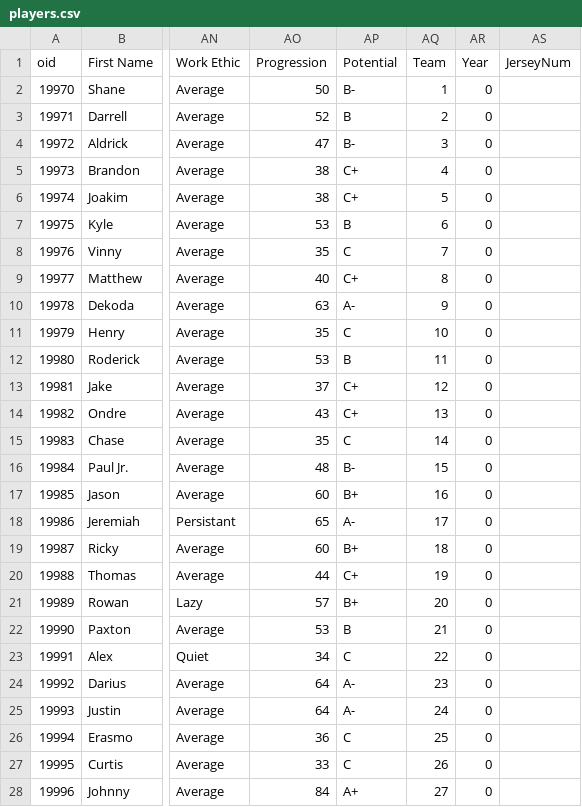
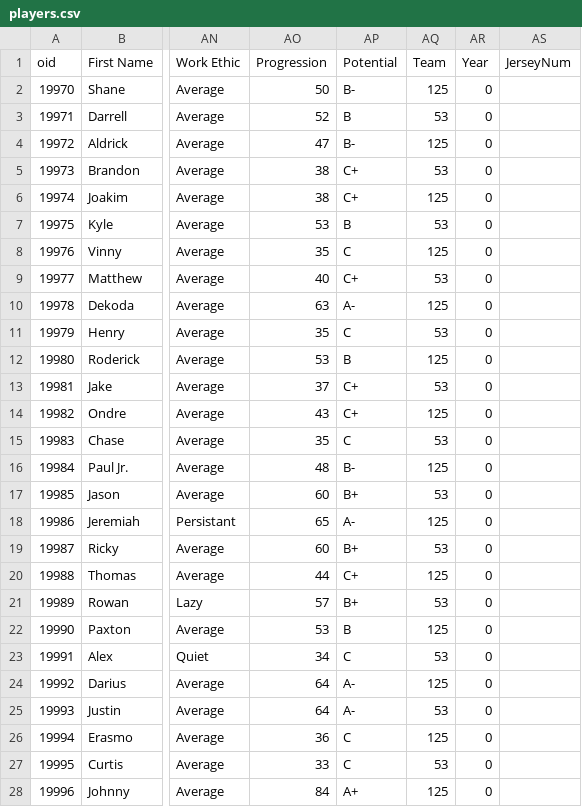
Before and after one commit to CalebRose/simfba-api, a CSV file: data/players.csv, drawn as a sheet; only a part is shown, gaps mark what is left out; the diff covers the shown part only; the diff names each change by its address in the sheet, - before the commit and + after, or states it on an @@ line.

Commit message:
Changes to player CSV

```diff
--- a/data/players.csv
+++ b/data/players.csv
-AQ2 (Team): 1
+AQ2 (Team): 125
-AQ3 (Team): 2
+AQ3 (Team): 53
-AQ4 (Team): 3
+AQ4 (Team): 125
-AQ5 (Team): 4
+AQ5 (Team): 53
-AQ6 (Team): 5
+AQ6 (Team): 125
-AQ7 (Team): 6
+AQ7 (Team): 53
-AQ8 (Team): 7
+AQ8 (Team): 125
-AQ9 (Team): 8
+AQ9 (Team): 53
-AQ10 (Team): 9
+AQ10 (Team): 125
-AQ11 (Team): 10
+AQ11 (Team): 53
-AQ12 (Team): 11
+AQ12 (Team): 125
-AQ13 (Team): 12
+AQ13 (Team): 53
-AQ14 (Team): 13
+AQ14 (Team): 125
-AQ15 (Team): 14
+AQ15 (Team): 53
-AQ16 (Team): 15
+AQ16 (Team): 125
-AQ17 (Team): 16
+AQ17 (Team): 53
-AQ18 (Team): 17
+AQ18 (Team): 125
-AQ19 (Team): 18
+AQ19 (Team): 53
-AQ20 (Team): 19
+AQ20 (Team): 125
-AQ21 (Team): 20
+AQ21 (Team): 53
-AQ22 (Team): 21
+AQ22 (Team): 125
-AQ23 (Team): 22
+AQ23 (Team): 53
-AQ24 (Team): 23
+AQ24 (Team): 125
-AQ25 (Team): 24
+AQ25 (Team): 53
-AQ26 (Team): 25
+AQ26 (Team): 125
-AQ27 (Team): 26
+AQ27 (Team): 53
-AQ28 (Team): 27
+AQ28 (Team): 125
```
Also changed, not shown: 100 edited cells elsewhere in this file.
